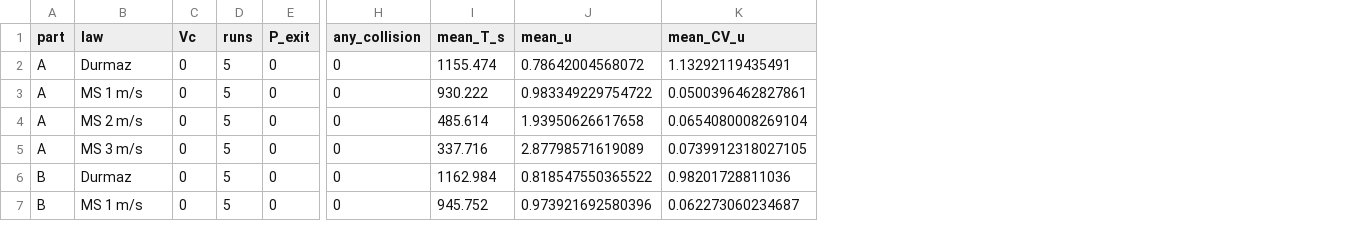
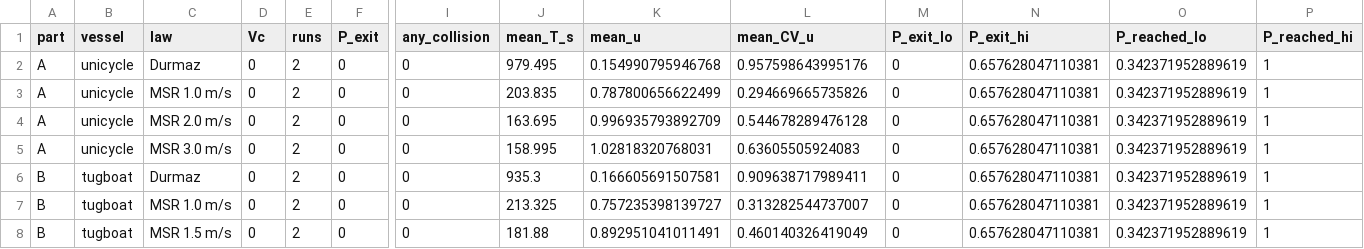
Before and after one commit to burcusakir9/FMP_SMPC, a CSV file: thesis_sim/results/H1_summary.csv, drawn as a sheet; only a part is shown, gaps mark what is left out; addresses are those after the commit; rows hold the shown columns only; the diff covers the shown part only; the diff names each change by its address in the sheet, - before the commit and + after, or states it on an @@ line.

```diff
--- a/thesis_sim/results/H1_summary.csv
+++ b/thesis_sim/results/H1_summary.csv
+column B (vessel), rows 2-7: unicycle | unicycle | unicycle | unicycle | tugboat | tugboat
+column M (P_exit_lo), rows 2-7: all 0
+column N (P_exit_hi), rows 2-7: all 0.657628047110381
+column O (P_reached_lo), rows 2-7: all 0.342371952889619
+column P (P_reached_hi), rows 2-7: all 1
-E2:E7 (runs): 5
+E2:E7 (runs): 2
-J2 (mean_T_s): 1155.474
+J2 (mean_T_s): 979.495
-K2 (mean_u): 0.78642004568072
+K2 (mean_u): 0.154990795946768
-L2 (mean_CV_u): 1.13292119435491
+L2 (mean_CV_u): 0.957598643995176
-C3 (law): MS 1 m/s
+C3 (law): MSR 1.0 m/s
-J3 (mean_T_s): 930.222
+J3 (mean_T_s): 203.835
-K3 (mean_u): 0.983349229754722
+K3 (mean_u): 0.787800656622499
-L3 (mean_CV_u): 0.0500396462827861
+L3 (mean_CV_u): 0.294669665735826
-C4 (law): MS 2 m/s
+C4 (law): MSR 2.0 m/s
-J4 (mean_T_s): 485.614
+J4 (mean_T_s): 163.695
-K4 (mean_u): 1.93950626617658
+K4 (mean_u): 0.996935793892709
-L4 (mean_CV_u): 0.0654080008269104
+L4 (mean_CV_u): 0.544678289476128
-C5 (law): MS 3 m/s
+C5 (law): MSR 3.0 m/s
-J5 (mean_T_s): 337.716
+J5 (mean_T_s): 158.995
-K5 (mean_u): 2.87798571619089
+K5 (mean_u): 1.02818320768031
-L5 (mean_CV_u): 0.0739912318027105
+L5 (mean_CV_u): 0.63605505924083
-J6 (mean_T_s): 1162.984
+J6 (mean_T_s): 935.3
-K6 (mean_u): 0.818547550365522
+K6 (mean_u): 0.166605691507581
-L6 (mean_CV_u): 0.98201728811036
+L6 (mean_CV_u): 0.909638717989411
-C7 (law): MS 1 m/s
+C7 (law): MSR 1.0 m/s
-J7 (mean_T_s): 945.752
+J7 (mean_T_s): 213.325
-K7 (mean_u): 0.973921692580396
+K7 (mean_u): 0.757235398139727
-L7 (mean_CV_u): 0.062273060234687
+L7 (mean_CV_u): 0.313282544737007
+row 8: B | tugboat | MSR 1.5 m/s | 0 | 2 | 0 | 0 | 181.88 | 0.892951041011491 | 0.460140326419049 | 0 | 0.657628047110381 | 0.342371952889619 | 1
```
Also changed, not shown: 4 added rows and 35 edited cells elsewhere in this file, thesis_sim/results/H2_summary.csv, 44 other files.
